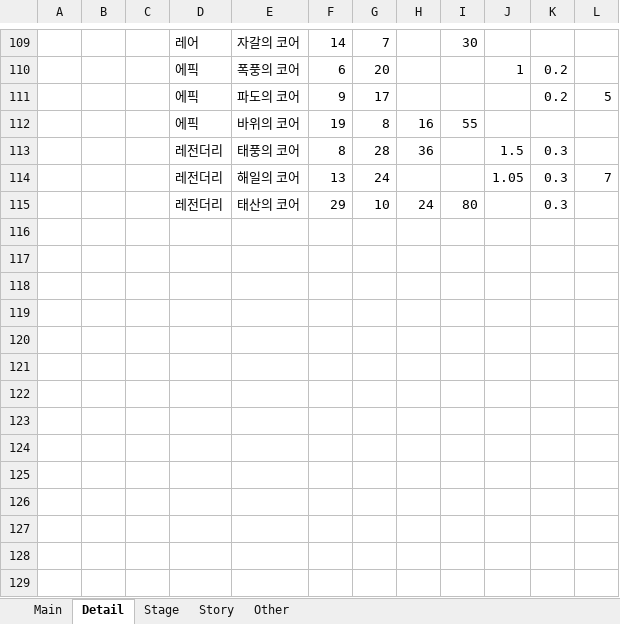
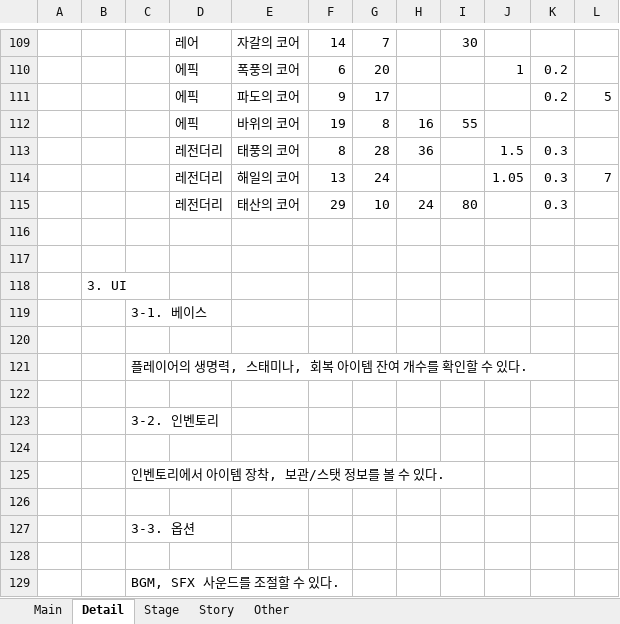
Before and after one commit to LOSINEL/ProjectD, an Excel workbook: Settings.xlsx, sheet Detail, drawn as a sheet; only a part is shown, gaps mark what is left out; values as stored, in another font and other column widths than the file's, no borders; the diff names each change by its address in the sheet, - before the commit and + after, or states it on an @@ line.

Commit message:
UI 관련

```diff
--- a/Settings.xlsx (sheet Detail)
+++ b/Settings.xlsx (sheet Detail)
+row 116: (empty)
+row 117: (empty)
+row 118:  | 3. UI
+row 119:  |  | 3-1. 베이스
+row 120: (empty)
+row 121:  |  | 플레이어의 생명력, 스태미나, 회복 아이템 잔여 개수를 확인할 수 있다.
+row 122: (empty)
+row 123:  |  | 3-2. 인벤토리
+row 124: (empty)
+row 125:  |  | 인벤토리에서 아이템 장착, 보관/스탯 정보를 볼 수 있다.
+row 126: (empty)
+row 127:  |  | 3-3. 옵션
+row 128: (empty)
+row 129:  |  | BGM, SFX 사운드를 조절할 수 있다.
```
